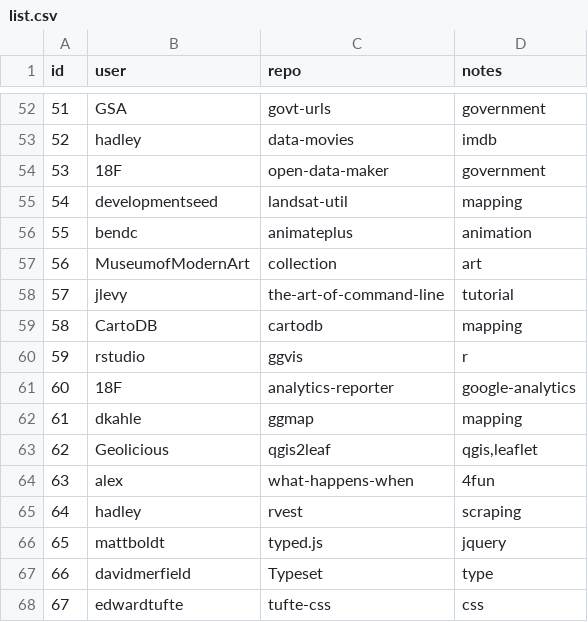
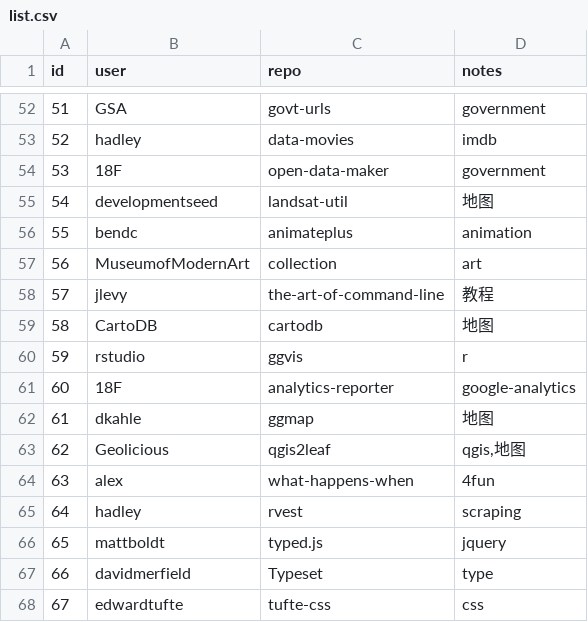
Before and after one commit to shujianbu/DJToolboxes, a CSV file: scripts/list.csv, drawn as a sheet; only a part is shown, gaps mark what is left out; the diff covers the shown part only.

```diff
--- a/scripts/list.csv
+++ b/scripts/list.csv
@@ -54,11 +54,11 @@ id,user,repo,notes
 53,18F,open-data-maker,government
-54,developmentseed,landsat-util,mapping
+54,developmentseed,landsat-util,地图
 55,bendc,animateplus,animation
 56,MuseumofModernArt,collection,art
-57,jlevy,the-art-of-command-line,tutorial
-58,CartoDB,cartodb,mapping
+57,jlevy,the-art-of-command-line,教程
+58,CartoDB,cartodb,地图
 59,rstudio,ggvis,r
 60,18F,analytics-reporter,google-analytics
-61,dkahle,ggmap,mapping
-62,Geolicious,qgis2leaf,"qgis,leaflet"
+61,dkahle,ggmap,地图
+62,Geolicious,qgis2leaf,"qgis,地图"
 63,alex,what-happens-when,4fun
```
Also changed, not shown: 34 edited cells elsewhere in this file, app/data.csv, 3 other files.
